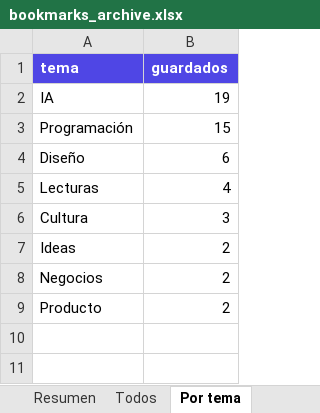
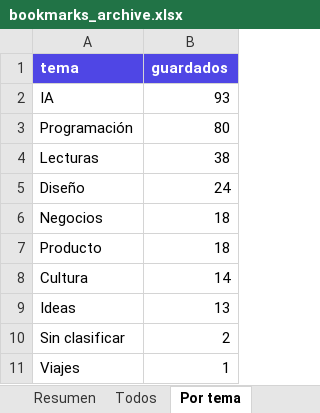
Before and after one commit to nicospum/atlasBookmark, an Excel workbook: exports/bookmarks_archive.xlsx, sheet Por tema, drawn as a sheet; values as stored, in another font and other column widths than the file's, no borders; table styles not drawn; removed rows and columns are numbered as before the commit, all else as after; the diff names each change by its address in the sheet, - before the commit and + after, or states it on an @@ line.

```diff
--- a/exports/bookmarks_archive.xlsx (sheet Por tema)
+++ b/exports/bookmarks_archive.xlsx (sheet Por tema)
-B2 (guardados): 19
+B2 (guardados): 93
-B3 (guardados): 15
+B3 (guardados): 80
-row 4: Diseño | 6
-B4 (guardados): 4
+B4 (guardados): 38
+row 5: Diseño | 24
+row 6: Negocios | 18
+row 7: Producto | 18
-B8 (guardados): 3
+B8 (guardados): 14
-B9 (guardados): 2
+B9 (guardados): 13
-A10 (tema): Negocios
+A10 (tema): Sin clasificar
-row 9: Producto | 2
+row 11: Viajes | 1
```
Also changed, not shown: sheet Todos, sheet Por fuente, sheet Resumen, sheet Manifest, 21 other files.
